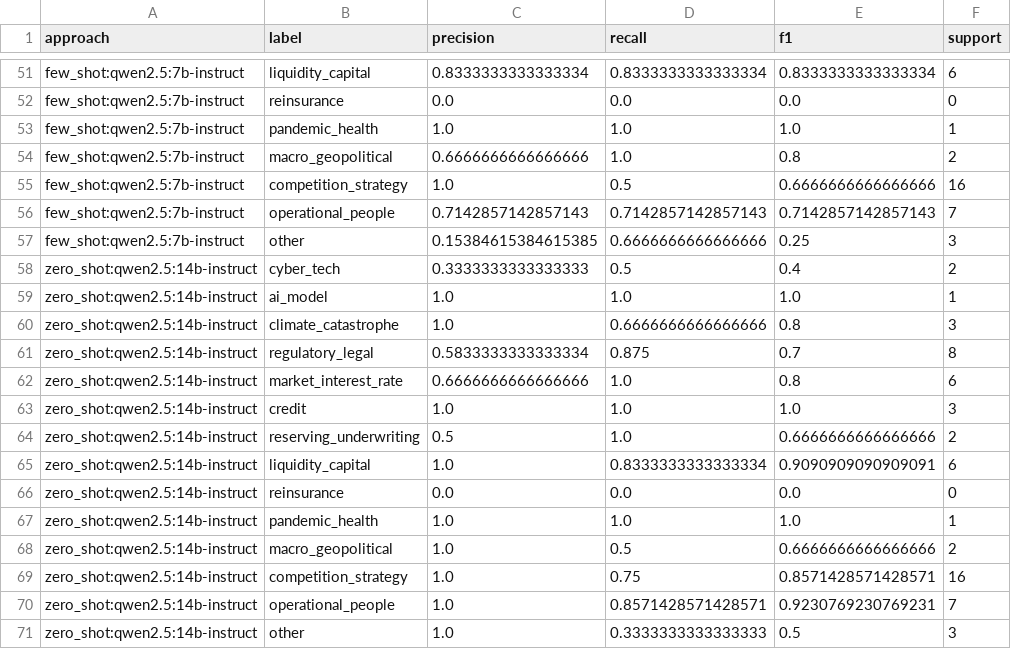
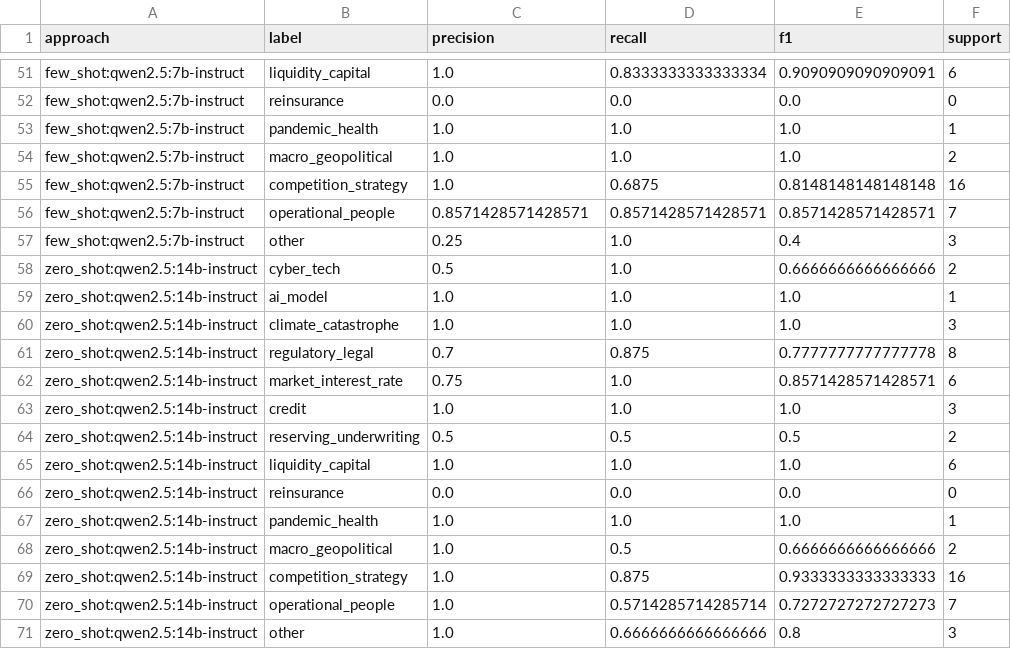
Before and after one commit to AwpDemon/10k-risk-radar, a CSV file: data/results/per_class_f1_dev.csv, drawn as a sheet; only a part is shown, gaps mark what is left out; the diff covers the shown part only; the diff names each change by its address in the sheet, - before the commit and + after, or states it on an @@ line.

```diff
--- a/data/results/per_class_f1_dev.csv
+++ b/data/results/per_class_f1_dev.csv
-C51 (precision): 0.8333333333333334
+C51 (precision): 1.0
-E51 (f1): 0.8333333333333334
+E51 (f1): 0.9090909090909091
-C54 (precision): 0.6666666666666666
+C54 (precision): 1.0
-E54 (f1): 0.8
+E54 (f1): 1.0
-D55 (recall): 0.5
+D55 (recall): 0.6875
-E55 (f1): 0.6666666666666666
+E55 (f1): 0.8148148148148148
-C56 (precision): 0.7142857142857143
+C56 (precision): 0.8571428571428571
-D56 (recall): 0.7142857142857143
+D56 (recall): 0.8571428571428571
-E56 (f1): 0.7142857142857143
+E56 (f1): 0.8571428571428571
-C57 (precision): 0.15384615384615385
+C57 (precision): 0.25
-D57 (recall): 0.6666666666666666
+D57 (recall): 1.0
-E57 (f1): 0.25
+E57 (f1): 0.4
-C58 (precision): 0.3333333333333333
+C58 (precision): 0.5
-D58 (recall): 0.5
+D58 (recall): 1.0
-E58 (f1): 0.4
+E58 (f1): 0.6666666666666666
-D60 (recall): 0.6666666666666666
+D60 (recall): 1.0
-E60 (f1): 0.8
+E60 (f1): 1.0
-C61 (precision): 0.5833333333333334
+C61 (precision): 0.7
-E61 (f1): 0.7
+E61 (f1): 0.7777777777777778
-C62 (precision): 0.6666666666666666
+C62 (precision): 0.75
-E62 (f1): 0.8
+E62 (f1): 0.8571428571428571
-D64 (recall): 1.0
+D64 (recall): 0.5
-E64 (f1): 0.6666666666666666
+E64 (f1): 0.5
-D65 (recall): 0.8333333333333334
+D65 (recall): 1.0
-E65 (f1): 0.9090909090909091
+E65 (f1): 1.0
-D69 (recall): 0.75
+D69 (recall): 0.875
-E69 (f1): 0.8571428571428571
+E69 (f1): 0.9333333333333333
-D70 (recall): 0.8571428571428571
+D70 (recall): 0.5714285714285714
-E70 (f1): 0.9230769230769231
+E70 (f1): 0.7272727272727273
-D71 (recall): 0.3333333333333333
+D71 (recall): 0.6666666666666666
-E71 (f1): 0.5
+E71 (f1): 0.8
```
Also changed, not shown: 47 edited cells elsewhere in this file, data/results/confusion_dev.csv, 13 other files.
